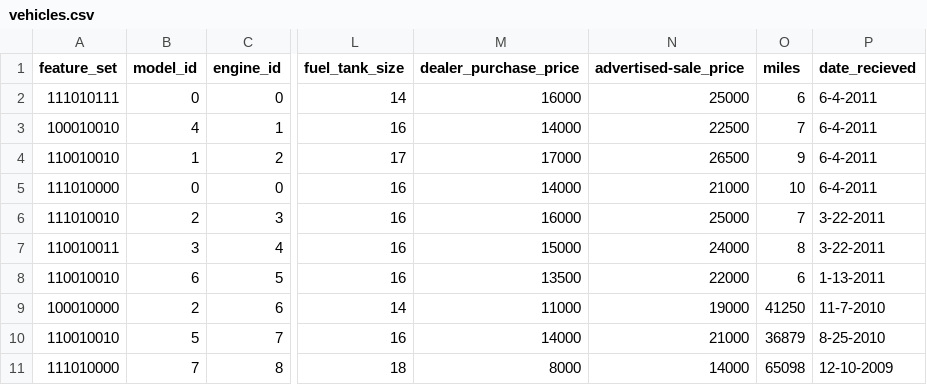
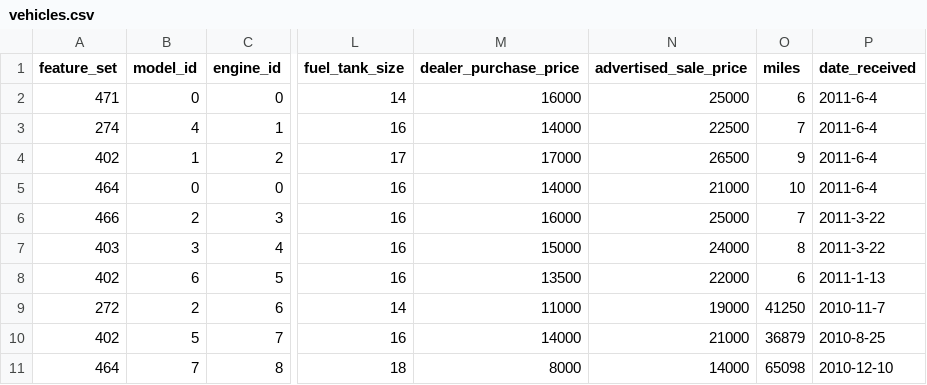
Before and after one commit to tmsmith13/EECS647Project, a CSV file: sql/vehicles.csv, drawn as a sheet; only a part is shown, gaps mark what is left out; the diff names each change by its address in the sheet, - before the commit and + after, or states it on an @@ line.

Commit message:
Correct sample data
* Properly read in feature_set bit fields
* Fix data formats in vehicles sample data
* Renamed vehicles.date_recieved to date_received

```diff
--- a/sql/vehicles.csv
+++ b/sql/vehicles.csv
-N1: advertised-sale_price
+N1: advertised_sale_price
-P1: date_recieved
+P1: date_received
-A2 (feature_set): 111010111
+A2 (feature_set): 471
-P2:P5 (date_received): 6-4-2011
+P2:P5 (date_received): 2011-6-4
-A3 (feature_set): 100010010
+A3 (feature_set): 274
-A4 (feature_set): 110010010
+A4 (feature_set): 402
-A5 (feature_set): 111010000
+A5 (feature_set): 464
-A6 (feature_set): 111010010
+A6 (feature_set): 466
-P6:P7 (date_received): 3-22-2011
+P6:P7 (date_received): 2011-3-22
-A7 (feature_set): 110010011
+A7 (feature_set): 403
-A8 (feature_set): 110010010
+A8 (feature_set): 402
-P8 (date_received): 1-13-2011
+P8 (date_received): 2011-1-13
-A9 (feature_set): 100010000
+A9 (feature_set): 272
-P9 (date_received): 11-7-2010
+P9 (date_received): 2010-11-7
-A10 (feature_set): 110010010
+A10 (feature_set): 402
-P10 (date_received): 8-25-2010
+P10 (date_received): 2010-8-25
-A11 (feature_set): 111010000
+A11 (feature_set): 464
-P11 (date_received): 12-10-2009
+P11 (date_received): 2010-12-10
```
Also changed, not shown: 3 other files.
